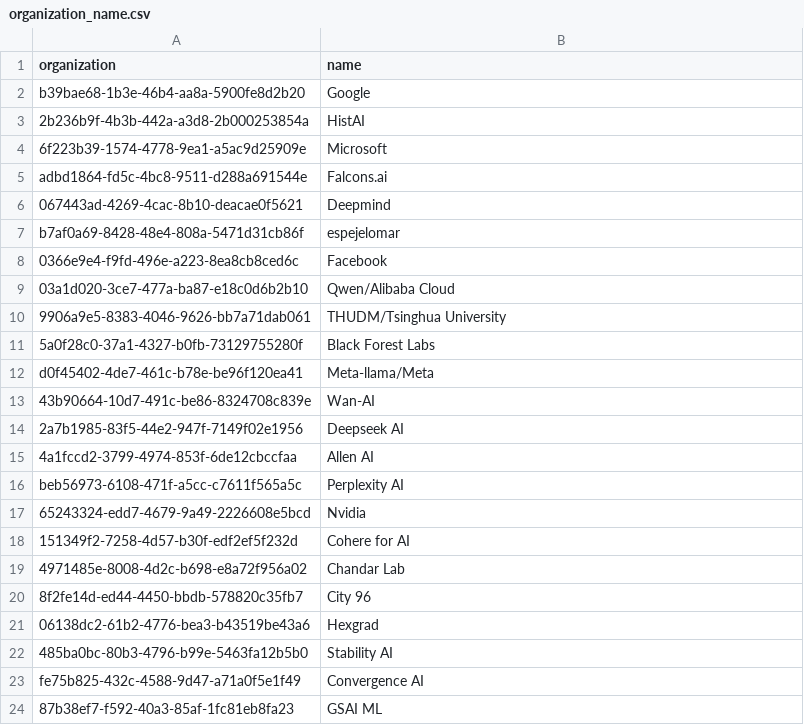
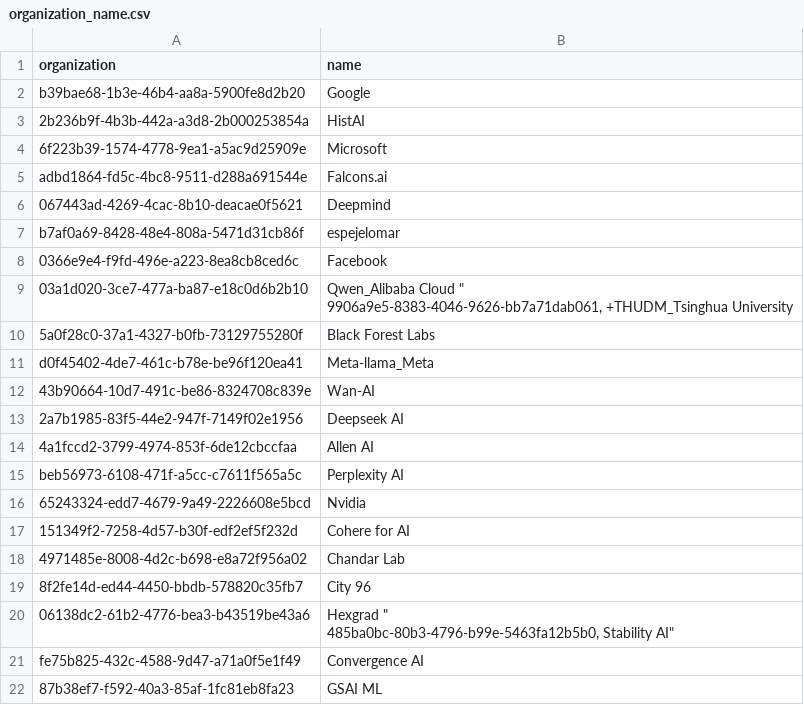
Before and after one commit to mcpetrillo12/nova, a CSV file: organization_name.csv, drawn as a sheet; removed rows and columns are numbered as before the commit, all else as after; ↵ is a line break in a cell; the diff names each change by its address in the sheet, - before the commit and + after, or states it on an @@ line.

Commit message:
updated with quotes

```diff
--- a/organization_name.csv
+++ b/organization_name.csv
-B9 (name): Qwen/Alibaba Cloud
+B9 (name): Qwen_Alibaba Cloud " ↵ 9906a9e5-8383-4046-9626-bb7a71dab061, +THUDM_Tsinghua University
-row 10: 9906a9e5-8383-4046-9626-bb7a71dab061 | THUDM/Tsinghua University
-B11 (name): Meta-llama/Meta
+B11 (name): Meta-llama_Meta
-B20 (name): Hexgrad
+B20 (name): Hexgrad " ↵ 485ba0bc-80b3-4796-b99e-5463fa12b5b0, Stability AI"
-row 22: 485ba0bc-80b3-4796-b99e-5463fa12b5b0 | Stability AI
```
